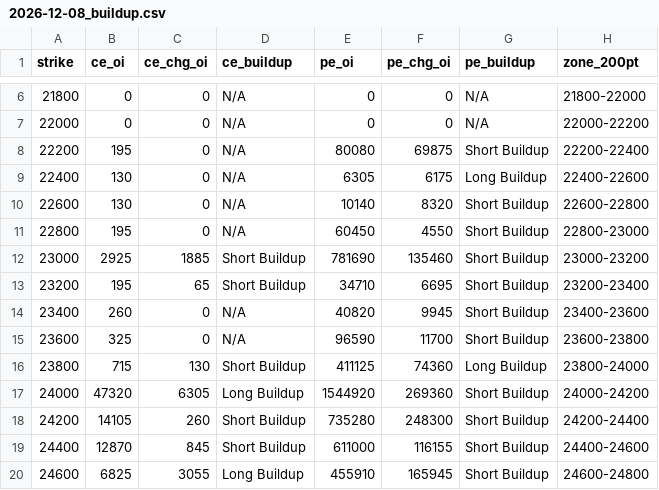
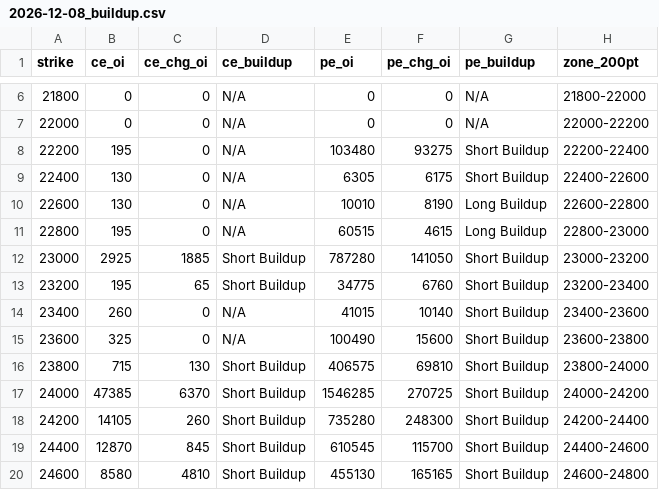
Before and after one commit to ddtambe/Nifty50_Options, a CSV file: data/2026-11-27/2026-12-08_buildup.csv, drawn as a sheet; only a part is shown, gaps mark what is left out; the diff covers the shown part only.

```diff
--- a/data/2026-11-27/2026-12-08_buildup.csv
+++ b/data/2026-11-27/2026-12-08_buildup.csv
@@ -7,14 +7,14 @@ strike,ce_oi,ce_chg_oi,ce_buildup,pe_oi,pe_chg_oi,pe_buildup,zone_200pt
 22000,0,0,N/A,0,0,N/A,22000-22200
-22200,195,0,N/A,80080,69875,Short Buildup,22200-22400
-22400,130,0,N/A,6305,6175,Long Buildup,22400-22600
-22600,130,0,N/A,10140,8320,Short Buildup,22600-22800
-22800,195,0,N/A,60450,4550,Short Buildup,22800-23000
-23000,2925,1885,Short Buildup,781690,135460,Short Buildup,23000-23200
-23200,195,65,Short Buildup,34710,6695,Short Buildup,23200-23400
-23400,260,0,N/A,40820,9945,Short Buildup,23400-23600
-23600,325,0,N/A,96590,11700,Short Buildup,23600-23800
-23800,715,130,Short Buildup,411125,74360,Long Buildup,23800-24000
-24000,47320,6305,Long Buildup,1544920,269360,Short Buildup,24000-24200
+22200,195,0,N/A,103480,93275,Short Buildup,22200-22400
+22400,130,0,N/A,6305,6175,Short Buildup,22400-22600
+22600,130,0,N/A,10010,8190,Long Buildup,22600-22800
+22800,195,0,N/A,60515,4615,Long Buildup,22800-23000
+23000,2925,1885,Short Buildup,787280,141050,Short Buildup,23000-23200
+23200,195,65,Short Buildup,34775,6760,Short Buildup,23200-23400
+23400,260,0,N/A,41015,10140,Short Buildup,23400-23600
+23600,325,0,N/A,100490,15600,Short Buildup,23600-23800
+23800,715,130,Short Buildup,406575,69810,Short Buildup,23800-24000
+24000,47385,6370,Short Buildup,1546285,270725,Short Buildup,24000-24200
 24200,14105,260,Short Buildup,735280,248300,Short Buildup,24200-24400
-24400,12870,845,Short Buildup,611000,116155,Short Buildup,24400-24600
-24600,6825,3055,Long Buildup,455910,165945,Short Buildup,24600-24800
+24400,12870,845,Short Buildup,610545,115700,Short Buildup,24400-24600
+24600,8580,4810,Short Buildup,455130,165165,Short Buildup,24600-24800
```
Also changed, not shown: 54 edited cells elsewhere in this file, data/2026-11-27/2026-12-01_raw.csv, data/2026-11-27/2026-12-08_raw.csv, 7 other files.
